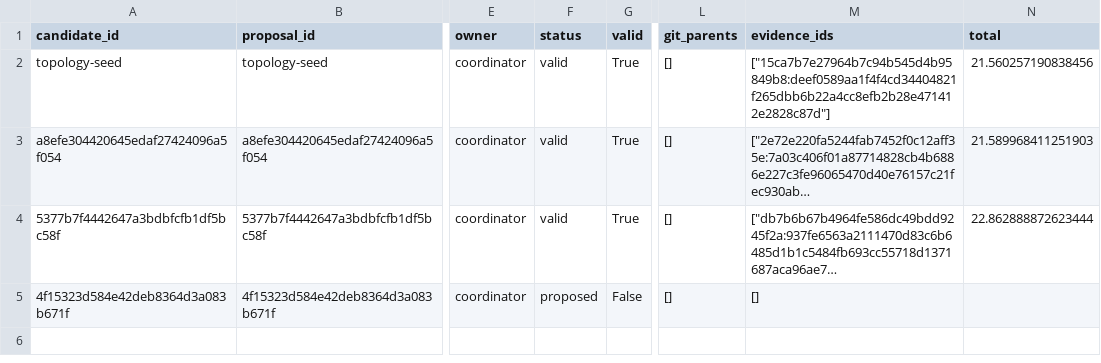
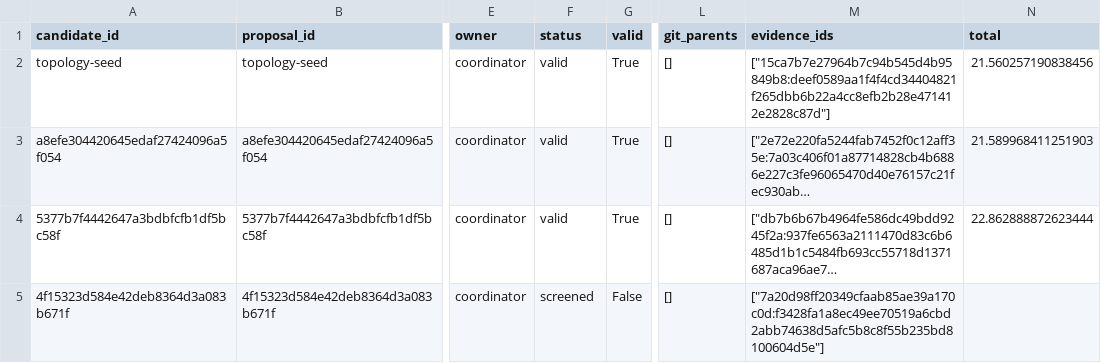
Before and after one commit to timbtz/feyer-search-lab, a CSV file: experiments/campaigns/astra-group-numerical-v3/candidates.csv, drawn as a sheet; only a part is shown, gaps mark what is left out; long unchanged cells end in …; the diff names each change by its address in the sheet, - before the commit and + after, or states it on an @@ line.

Commit message:
Record DAG campaign 4f15323d584e42deb8364d3a083b671f-screen

```diff
--- a/experiments/campaigns/astra-group-numerical-v3/candidates.csv
+++ b/experiments/campaigns/astra-group-numerical-v3/candidates.csv
-F5 (status): proposed
+F5 (status): screened
-M5 (evidence_ids): []
+M5 (evidence_ids): ["7a20d98ff20349cfaab85ae39a170c0d:f3428fa1a8ec49ee70519a6cbd2abb74638d5afc5b8c8f55b235bd8100604d5e"]
```
Also changed, not shown: 7 other files.
